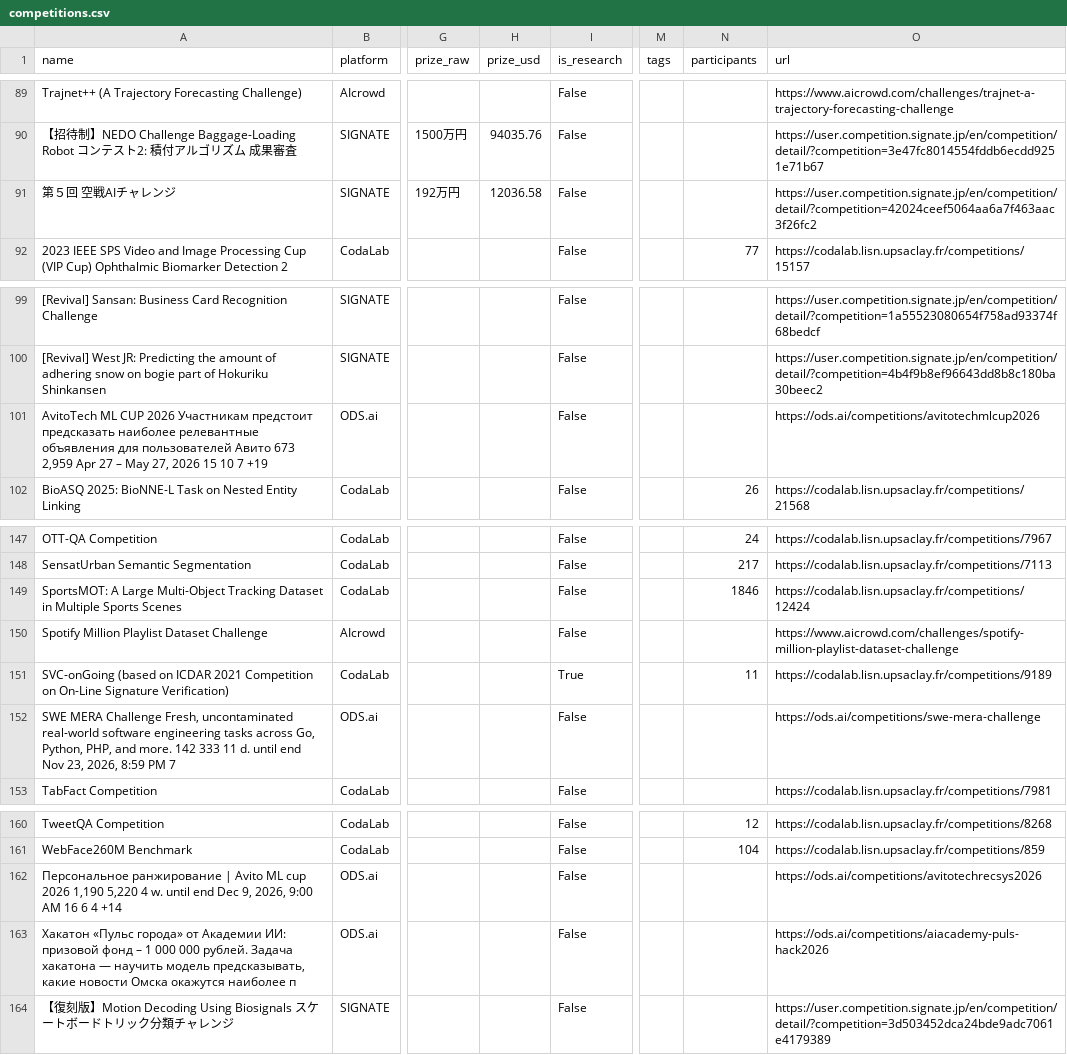
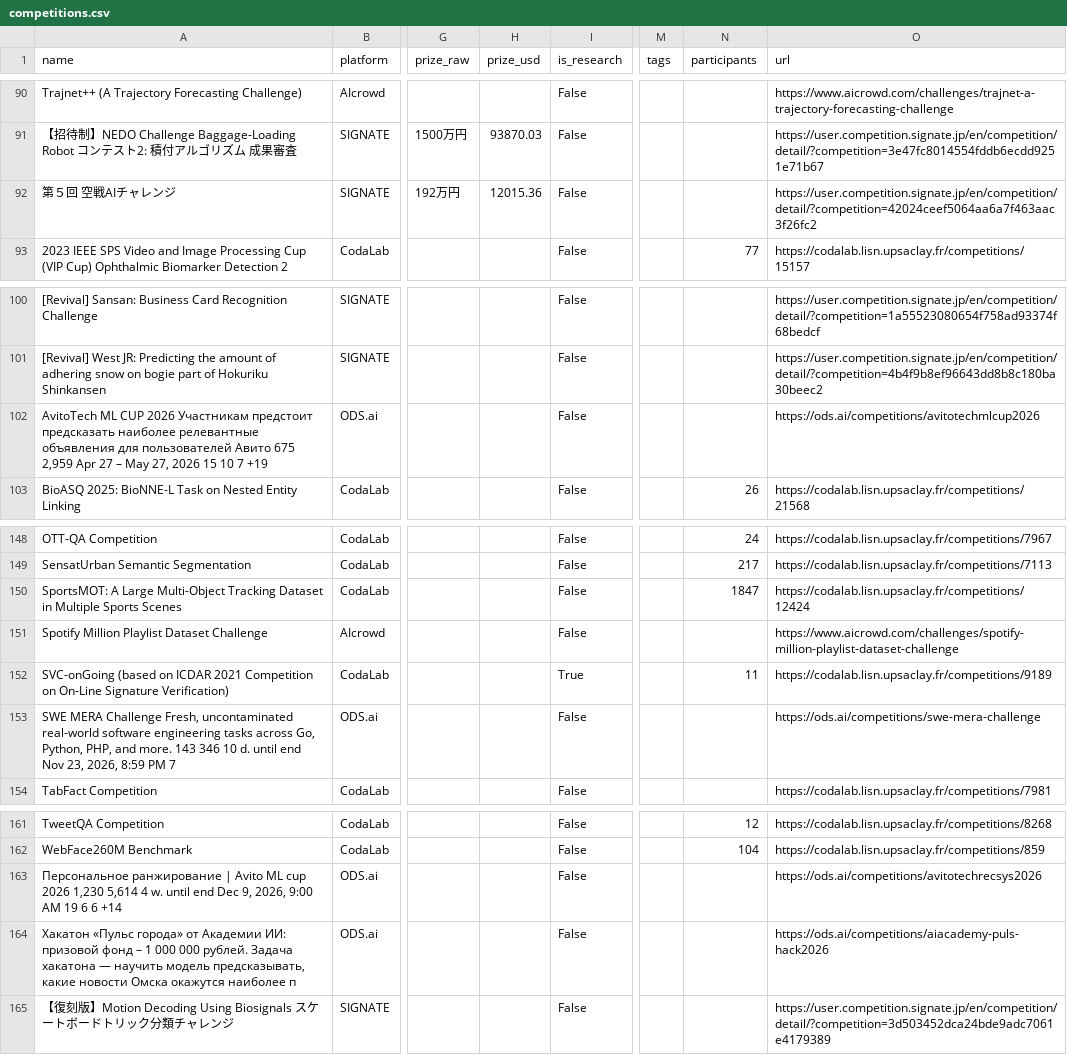
Before and after one commit to OogwaySeinse/ActiveMLCompetitions, a CSV file: data/competitions.csv, drawn as a sheet; only a part is shown, gaps mark what is left out; addresses are those after the commit; the diff covers the shown part only; the diff names each change by its address in the sheet, - before the commit and + after, or states it on an @@ line.

```diff
--- a/data/competitions.csv
+++ b/data/competitions.csv
-H91 (prize_usd): 94035.76
+H91 (prize_usd): 93870.03
-H92 (prize_usd): 12036.58
+H92 (prize_usd): 12015.36
-A102 (name): …пользователей Авито 673 2,959 Apr…
+A102 (name): …пользователей Авито 675 2,959 Apr…
-N150 (participants): 1846
+N150 (participants): 1847
-A153 (name): …and more. 142 333 11 d. until…
+A153 (name): …and more. 143 346 10 d. until…
-A163 (name): …cup 2026 1,190 5,220 4 w. until end Dec 9, 2026, 9:00 AM 16 6 4 +14
+A163 (name): …cup 2026 1,230 5,614 4 w. until end Dec 9, 2026, 9:00 AM 19 6 6 +14
```
Also changed, not shown: 4 added rows, 3 removed rows and 76 edited cells elsewhere in this file, 11 other files.
